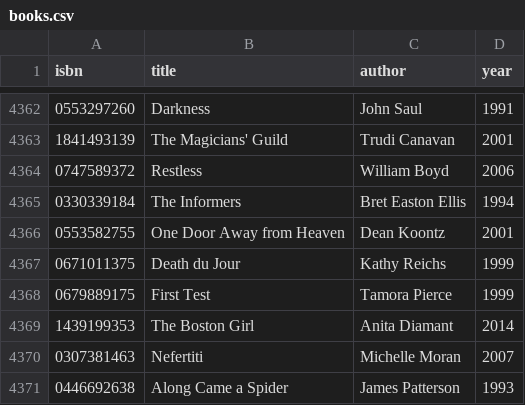
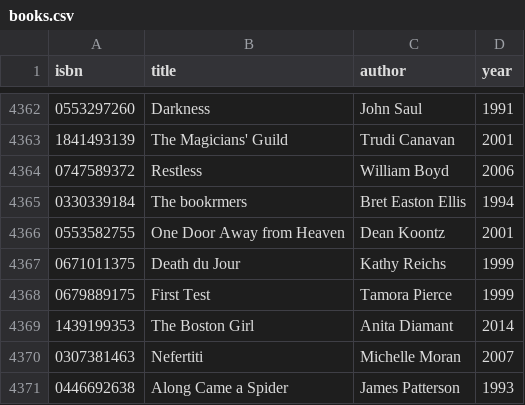
Before and after one commit to dishults/CS50, a CSV file: Web/project1/books.csv, drawn as a sheet; only a part is shown, gaps mark what is left out.

Commit message:
Fulfilled all the requirements for project1

```diff
--- a/Web/project1/books.csv
+++ b/Web/project1/books.csv
@@ -4364,3 +4364,3 @@ isbn,title,author,year
 0747589372,Restless,William  Boyd,2006
-0330339184,The Informers,Bret Easton Ellis,1994
+0330339184,The bookrmers,Bret Easton Ellis,1994
 0553582755,One Door Away from Heaven,Dean Koontz,2001
```
Also changed, not shown: 11 other files.
